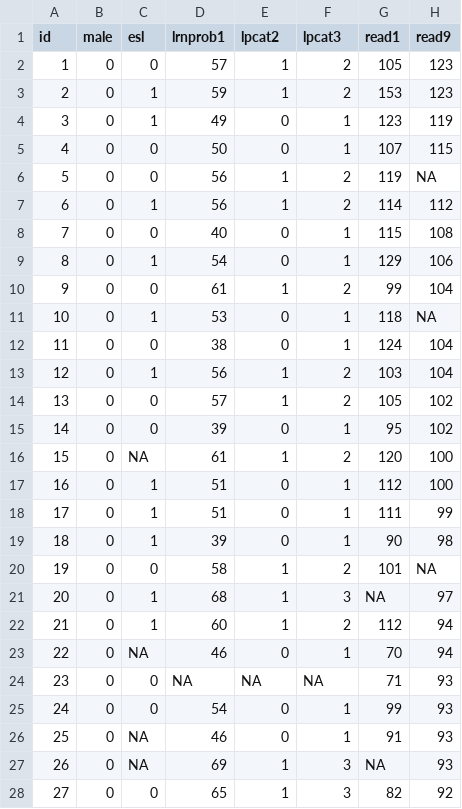
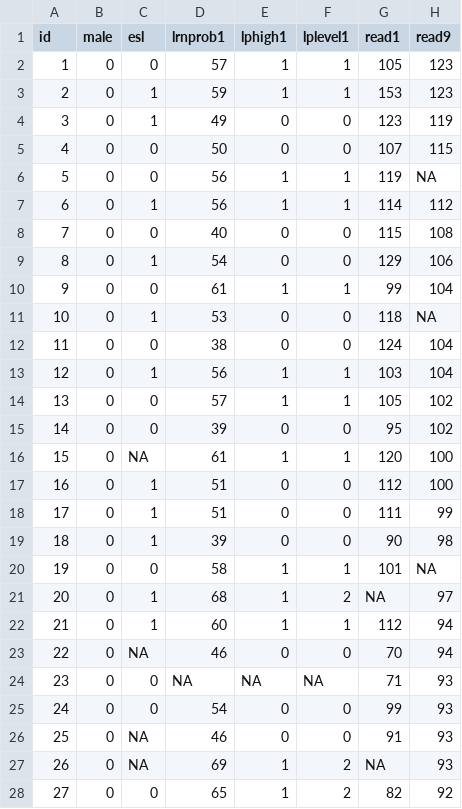
Before and after one commit to blimp-stats/blimp-book, a CSV file: data/reading.csv, drawn as a sheet; only a part is shown; the diff covers the shown part only.

```diff
--- a/data/reading.csv
+++ b/data/reading.csv
@@ -1,28 +1,28 @@
-id,male,esl,lrnprob1,lpcat2,lpcat3,read1,read9
-1,0,0,57,1,2,105,123
-2,0,1,59,1,2,153,123
-3,0,1,49,0,1,123,119
-4,0,0,50,0,1,107,115
-5,0,0,56,1,2,119,NA
-6,0,1,56,1,2,114,112
-7,0,0,40,0,1,115,108
-8,0,1,54,0,1,129,106
-9,0,0,61,1,2,99,104
-10,0,1,53,0,1,118,NA
-11,0,0,38,0,1,124,104
-12,0,1,56,1,2,103,104
-13,0,0,57,1,2,105,102
-14,0,0,39,0,1,95,102
-15,0,NA,61,1,2,120,100
-16,0,1,51,0,1,112,100
-17,0,1,51,0,1,111,99
-18,0,1,39,0,1,90,98
-19,0,0,58,1,2,101,NA
-20,0,1,68,1,3,NA,97
-21,0,1,60,1,2,112,94
-22,0,NA,46,0,1,70,94
+id,male,esl,lrnprob1,lphigh1,lplevel1,read1,read9
+1,0,0,57,1,1,105,123
+2,0,1,59,1,1,153,123
+3,0,1,49,0,0,123,119
+4,0,0,50,0,0,107,115
+5,0,0,56,1,1,119,NA
+6,0,1,56,1,1,114,112
+7,0,0,40,0,0,115,108
+8,0,1,54,0,0,129,106
+9,0,0,61,1,1,99,104
+10,0,1,53,0,0,118,NA
+11,0,0,38,0,0,124,104
+12,0,1,56,1,1,103,104
+13,0,0,57,1,1,105,102
+14,0,0,39,0,0,95,102
+15,0,NA,61,1,1,120,100
+16,0,1,51,0,0,112,100
+17,0,1,51,0,0,111,99
+18,0,1,39,0,0,90,98
+19,0,0,58,1,1,101,NA
+20,0,1,68,1,2,NA,97
+21,0,1,60,1,1,112,94
+22,0,NA,46,0,0,70,94
 23,0,0,NA,NA,NA,71,93
-24,0,0,54,0,1,99,93
-25,0,NA,46,0,1,91,93
-26,0,NA,69,1,3,NA,93
-27,0,0,65,1,3,82,92
+24,0,0,54,0,0,99,93
+25,0,NA,46,0,0,91,93
+26,0,NA,69,1,2,NA,93
+27,0,0,65,1,2,82,92
```
Also changed, not shown: 109 edited cells elsewhere in this file, 1 other file.
